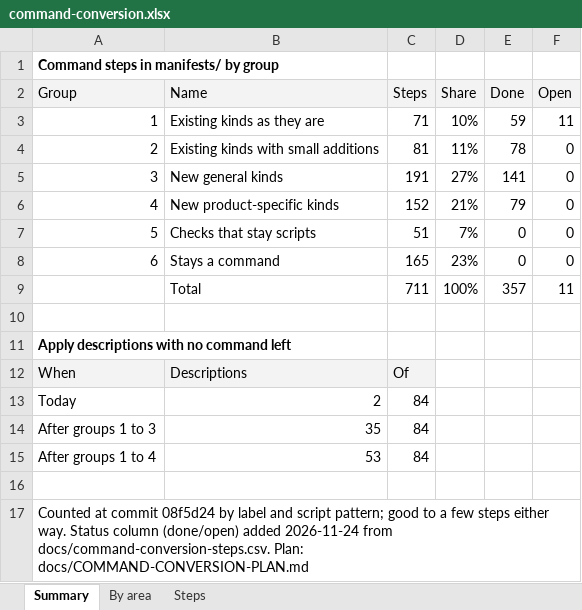
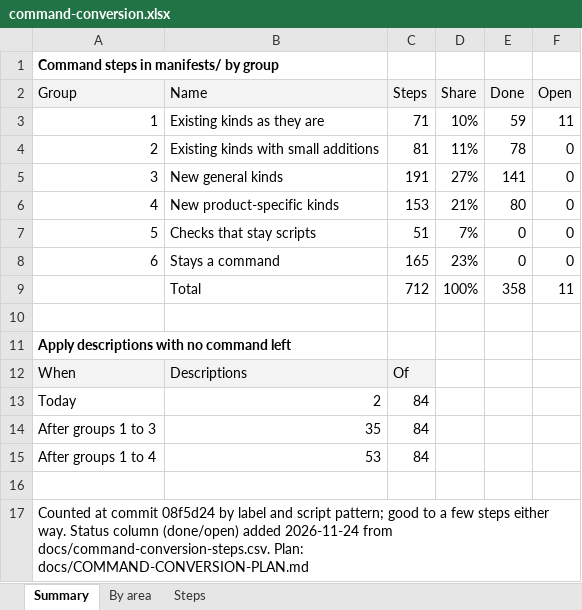
Before and after one commit to ljalbinson/orphera-pkg, an Excel workbook: docs/command-conversion.xlsx, sheet Summary, drawn as a sheet; values as stored, in another font and other column widths than the file's, no borders; the diff names each change by its address in the sheet, - before the commit and + after, or states it on an @@ line.

```diff
--- a/docs/command-conversion.xlsx (sheet Summary)
+++ b/docs/command-conversion.xlsx (sheet Summary)
-C6 (Steps): 152
+C6 (Steps): 153
-E6 (Done): 79
+E6 (Done): 80
-C9 (Steps): 711
+C9 (Steps): 712
-E9 (Done): 357
+E9 (Done): 358
```
Also changed, not shown: sheet Steps, sheet By area, 3 other files.
